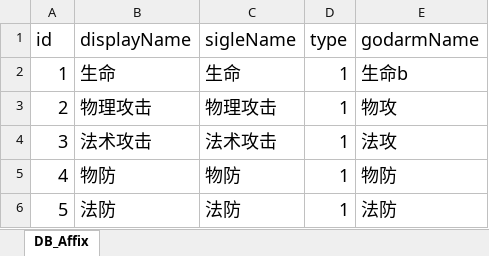
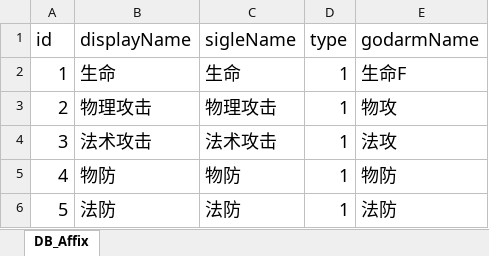
Before and after one commit to codingdd/hhw_excel, an Excel workbook: DB_Affix.xlsx, sheet DB_Affix, drawn as a sheet; only a part is shown; values as stored, in another font and other column widths than the file's, no borders; the diff names each change by its address in the sheet, - before the commit and + after, or states it on an @@ line.

```diff
--- a/DB_Affix.xlsx (sheet DB_Affix)
+++ b/DB_Affix.xlsx (sheet DB_Affix)
-E2 (godarmName): 生命b
+E2 (godarmName): 生命F
```
Also changed, not shown: 1 other file.
